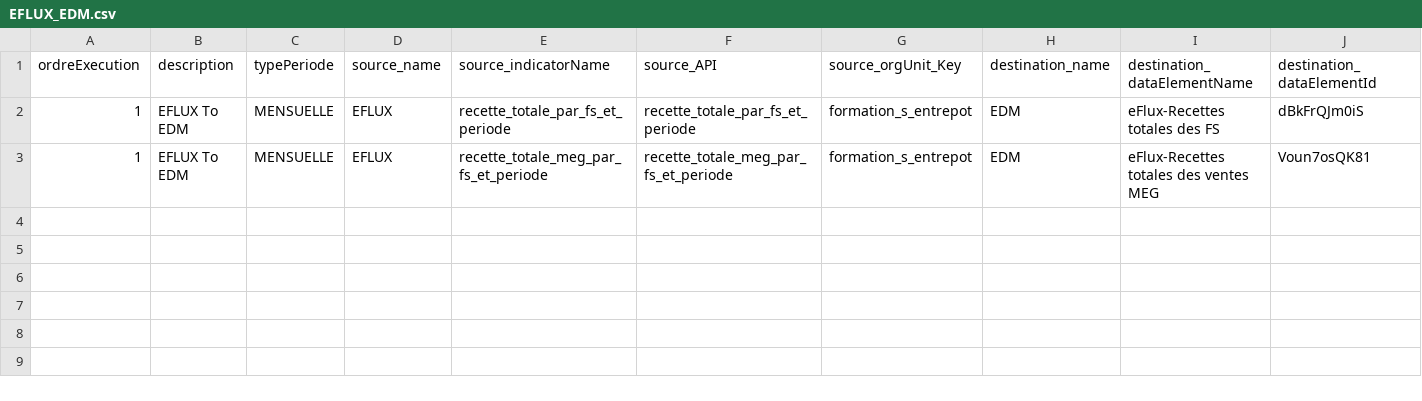
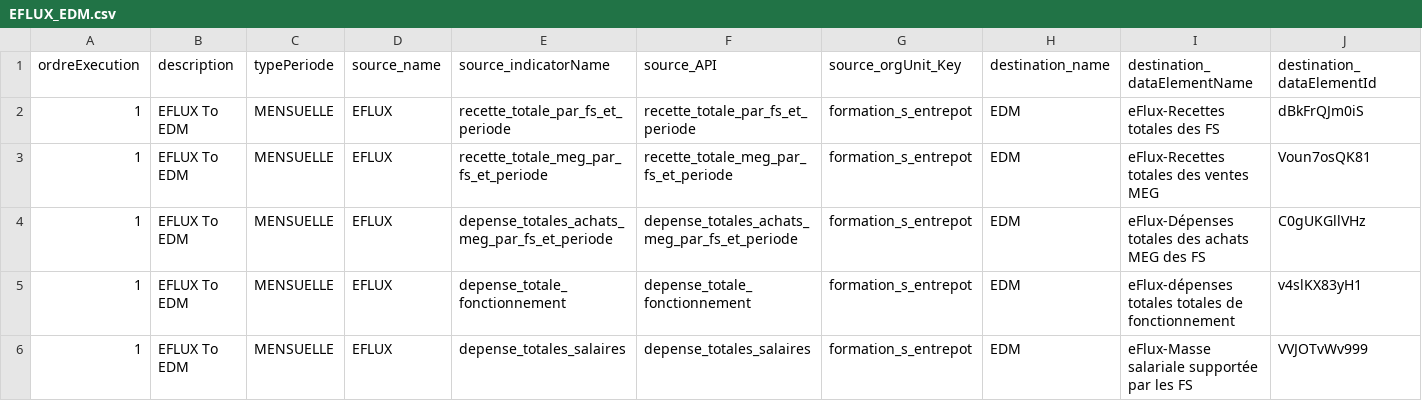
Before and after one commit to cyrillekouassi/ZatoFile, a CSV file: EFLUX_EDM.csv, drawn as a sheet; only a part is shown; rows hold the shown columns only; the diff names each change by its address in the sheet, - before the commit and + after, or states it on an @@ line.

Commit message:
Add files via upload

```diff
--- a/EFLUX_EDM.csv
+++ b/EFLUX_EDM.csv
+row 4: 1 | EFLUX To EDM | MENSUELLE | EFLUX | depense_totales_achats_meg_par_fs_et_periode | depense_totales_achats_meg_par_fs_et_periode | formation_s_entrepot | EDM | eFlux-Dépenses totales des achats MEG des FS | C0gUKGllVHz
+row 5: 1 | EFLUX To EDM | MENSUELLE | EFLUX | depense_totale_fonctionnement | depense_totale_fonctionnement | formation_s_entrepot | EDM | eFlux-dépenses totales totales de fonctionnement | v4slKX83yH1
+row 6: 1 | EFLUX To EDM | MENSUELLE | EFLUX | depense_totales_salaires | depense_totales_salaires | formation_s_entrepot | EDM | eFlux-Masse salariale supportée par les FS | VVJOTvWv999
```
